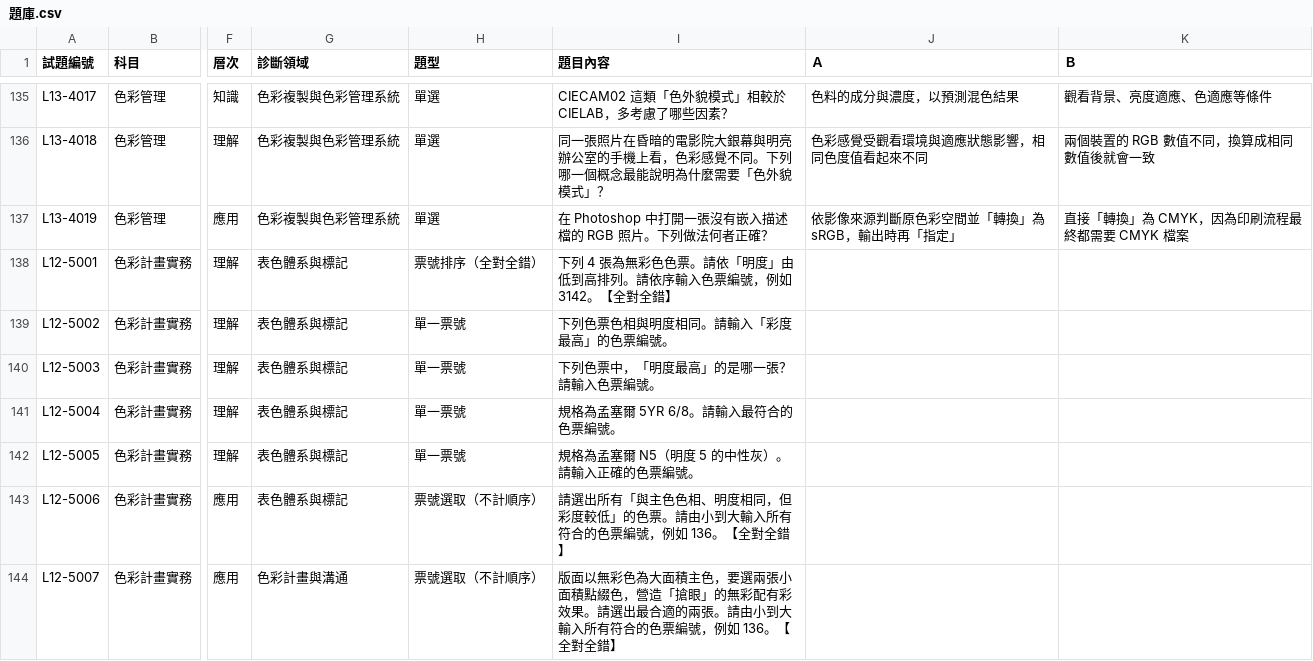
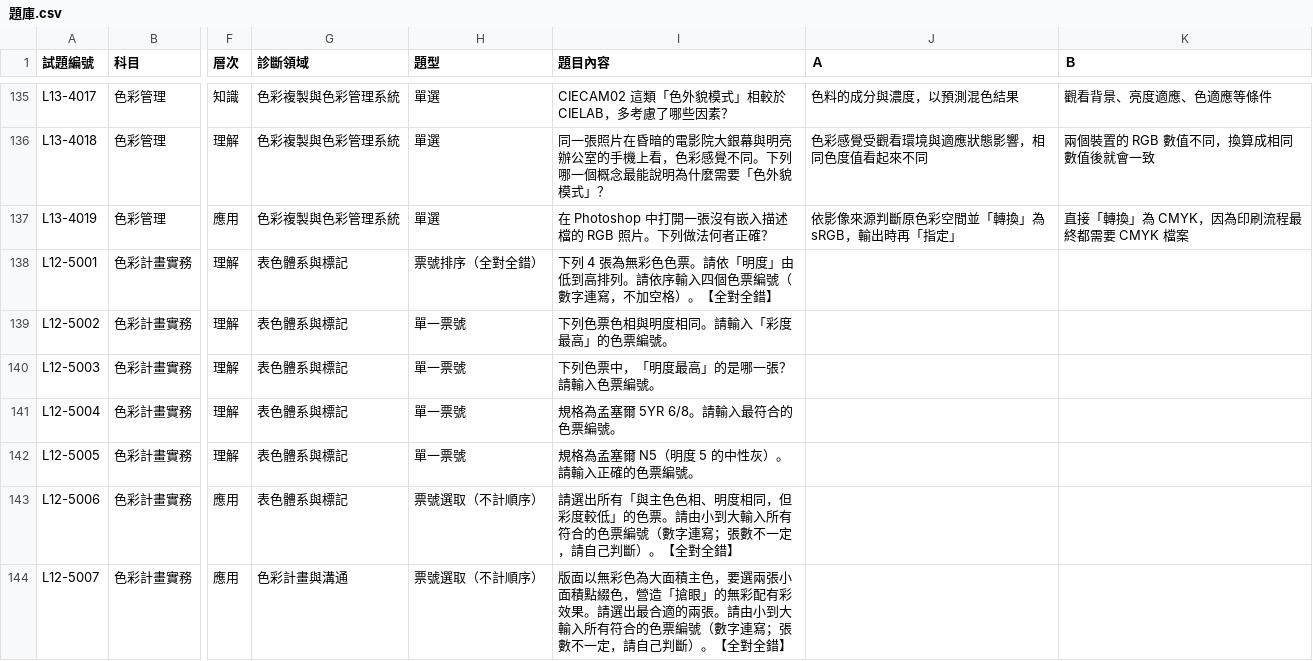
Before and after one commit to hitaiwan0705/ipas-cpm-practice, a CSV file: data/題庫.csv, drawn as a sheet; only a part is shown, gaps mark what is left out; the diff covers the shown part only; the diff names each change by its address in the sheet, - before the commit and + after, or states it on an @@ line.

```diff
--- a/data/題庫.csv
+++ b/data/題庫.csv
-I138 (題目內容): …依序輸入色票編號，例如 3142。【全對…
+I138 (題目內容): …依序輸入四個色票編號（數字連寫，不加空格）。【全對…
-I143 (題目內容): …色票編號，例如 136。【全對…
+I143 (題目內容): …色票編號（數字連寫；張數不一定，請自己判斷）。【全對…
-I144 (題目內容): …色票編號，例如 136。【全對…
+I144 (題目內容): …色票編號（數字連寫；張數不一定，請自己判斷）。【全對…
```
Also changed, not shown: 3 added rows and 15 edited cells elsewhere in this file, 4 other files.
